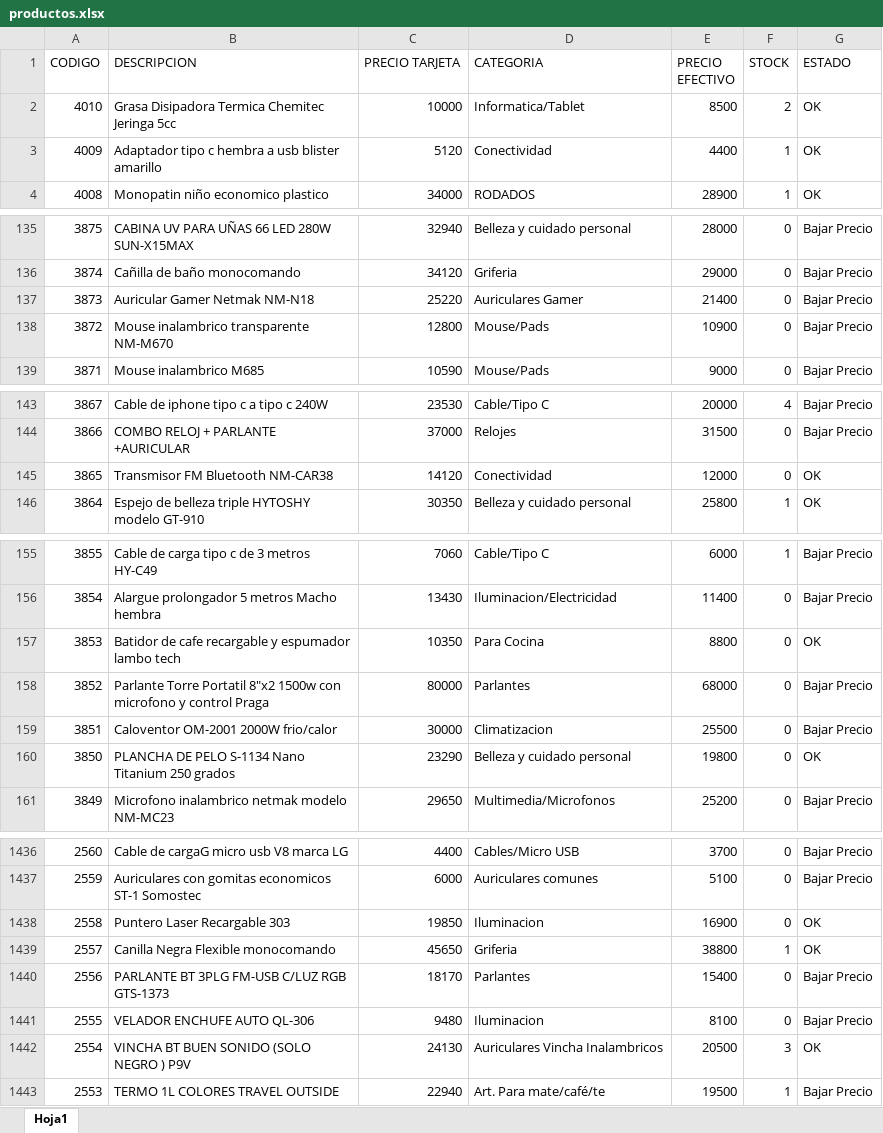
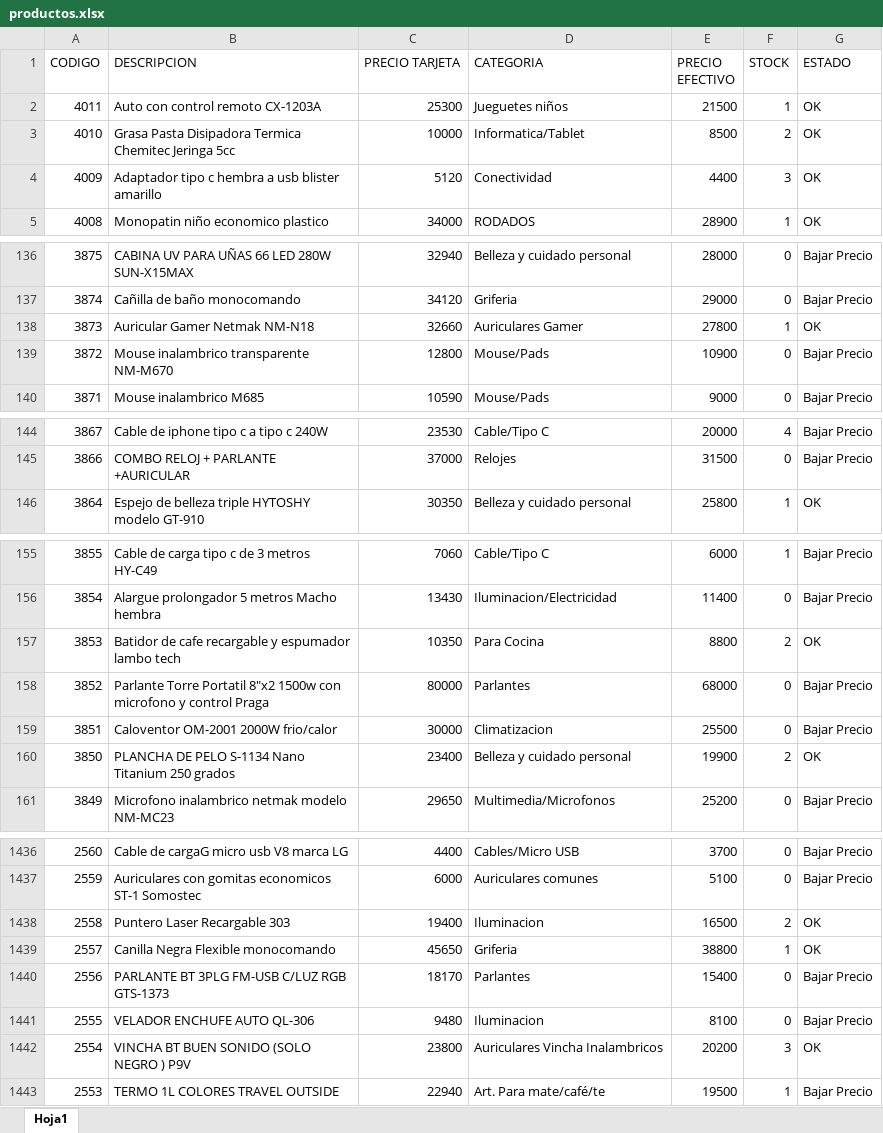
Before and after one commit to Nickbaster/tecnocodys, an Excel workbook: productos.xlsx, sheet Hoja1, drawn as a sheet; only a part is shown, gaps mark what is left out; values as stored, in another font and other column widths than the file's, no borders; removed rows and columns are numbered as before the commit, all else as after; the diff covers the shown part only; the diff names each change by its address in the sheet, - before the commit and + after, or states it on an @@ line.

```diff
--- a/productos.xlsx (sheet Hoja1)
+++ b/productos.xlsx (sheet Hoja1)
+row 2: 4011 | Auto con control remoto CX-1203A | 25300 | Jueguetes niños | 21500 | 1 | OK
-B3 (DESCRIPCION): Grasa Disipadora Termica…
+B3 (DESCRIPCION): Grasa Pasta Disipadora Termica…
-F4 (STOCK): 1
+F4 (STOCK): 3
-C138 (PRECIO TARJETA): 25220
+C138 (PRECIO TARJETA): 32660
-E138 (PRECIO EFECTIVO): 21400
+E138 (PRECIO EFECTIVO): 27800
-F138 (STOCK): 0
+F138 (STOCK): 1
-G138 (ESTADO): Bajar Precio
+G138 (ESTADO): OK
-row 145: 3865 | Transmisor FM Bluetooth NM-CAR38 | 14120 | Conectividad | 12000 | 0 | OK
-F157 (STOCK): 0
+F157 (STOCK): 2
-C160 (PRECIO TARJETA): 23290
+C160 (PRECIO TARJETA): 23400
-E160 (PRECIO EFECTIVO): 19800
+E160 (PRECIO EFECTIVO): 19900
-F160 (STOCK): 0
+F160 (STOCK): 2
-C1438 (PRECIO TARJETA): 19850
+C1438 (PRECIO TARJETA): 19400
-E1438 (PRECIO EFECTIVO): 16900
+E1438 (PRECIO EFECTIVO): 16500
-F1438 (STOCK): 0
+F1438 (STOCK): 2
-C1442 (PRECIO TARJETA): 24130
+C1442 (PRECIO TARJETA): 23800
-E1442 (PRECIO EFECTIVO): 20500
+E1442 (PRECIO EFECTIVO): 20200
```
Also changed, not shown: 57 edited cells elsewhere in this sheet, 1 other file.
